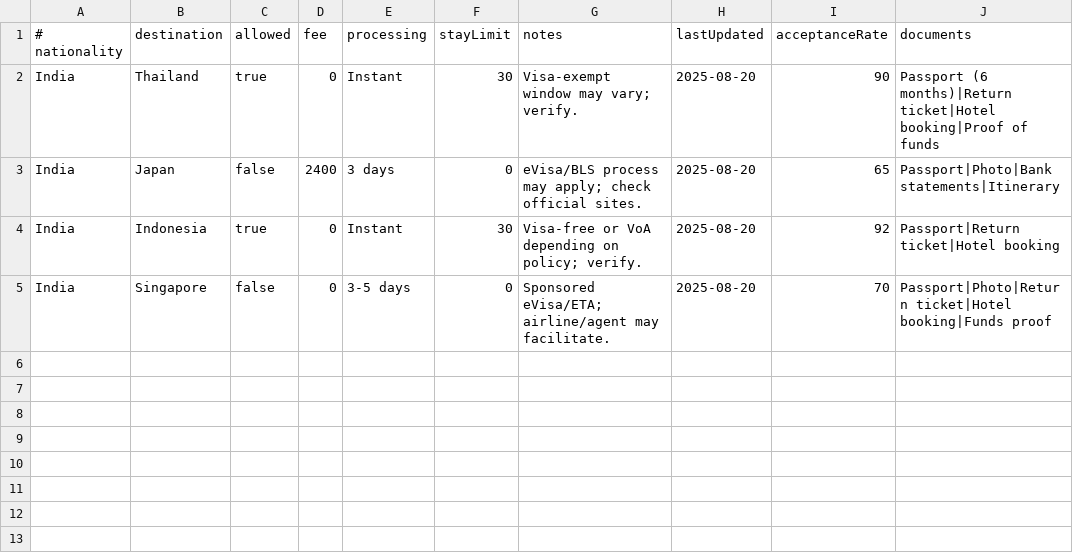
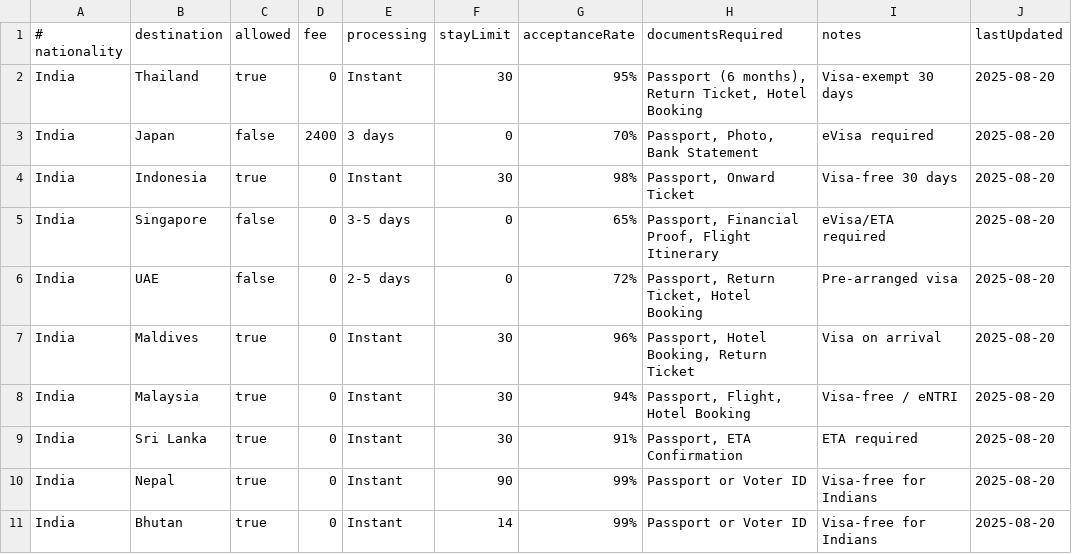
Before and after one commit to nitinsutar/visa-onepage-saas, a CSV file: public/visa_matrix.csv, drawn as a sheet; removed rows and columns are numbered as before the commit, all else as after; the diff names each change by its address in the sheet, - before the commit and + after, or states it on an @@ line.

Commit message:
Update visa_matrix.csv
added temporary data

```diff
--- a/public/visa_matrix.csv
+++ b/public/visa_matrix.csv
+column G (acceptanceRate), rows 2-5: 95% | 70% | 98% | 65%
+column H (documentsRequired), rows 2-5: Passport (6 months), Return Ticket, Hotel Booking | Passport, Photo, Bank Statement | Passport, Onward Ticket | Passport, Financial Proof, Flight Itinerary
-column I (acceptanceRate), rows 2-5: 90 | 65 | 92 | 70
-column J (documents), rows 2-5: Passport (6 months)|Return ticket|Hotel booking|Proof of funds | Passport|Photo|Bank statements|Itinerary | Passport|Return ticket|Hotel booking | Passport|Photo|Return ticket|Hotel booking|Funds proof
-I2 (notes): Visa-exempt window may vary; verify.
+I2 (notes): Visa-exempt 30 days
-I3 (notes): eVisa/BLS process may apply; check official sites.
+I3 (notes): eVisa required
-I4 (notes): Visa-free or VoA depending on policy; verify.
+I4 (notes): Visa-free 30 days
-I5 (notes): Sponsored eVisa/ETA; airline/agent may facilitate.
+I5 (notes): eVisa/ETA required
+row 6: India | UAE | false | 0 | 2-5 days | 0 | 72% | Passport, Return Ticket, Hotel Booking | Pre-arranged visa | 2025-08-20
+row 7: India | Maldives | true | 0 | Instant | 30 | 96% | Passport, Hotel Booking, Return Ticket | Visa on arrival | 2025-08-20
+row 8: India | Malaysia | true | 0 | Instant | 30 | 94% | Passport, Flight, Hotel Booking | Visa-free / eNTRI | 2025-08-20
+row 9: India | Sri Lanka | true | 0 | Instant | 30 | 91% | Passport, ETA Confirmation | ETA required | 2025-08-20
+row 10: India | Nepal | true | 0 | Instant | 90 | 99% | Passport or Voter ID | Visa-free for Indians | 2025-08-20
+row 11: India | Bhutan | true | 0 | Instant | 14 | 99% | Passport or Voter ID | Visa-free for Indians | 2025-08-20
```
